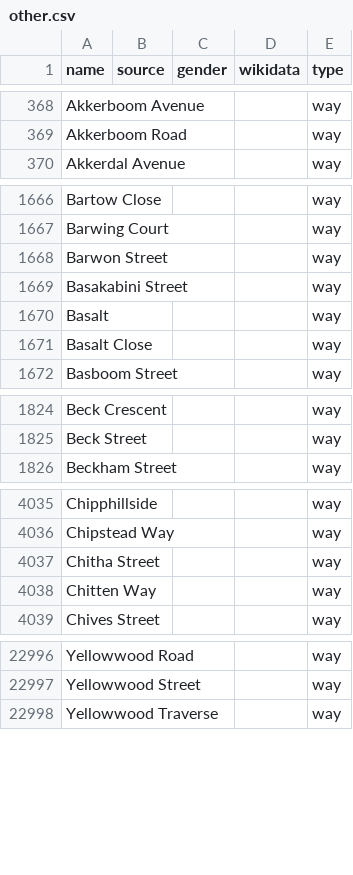
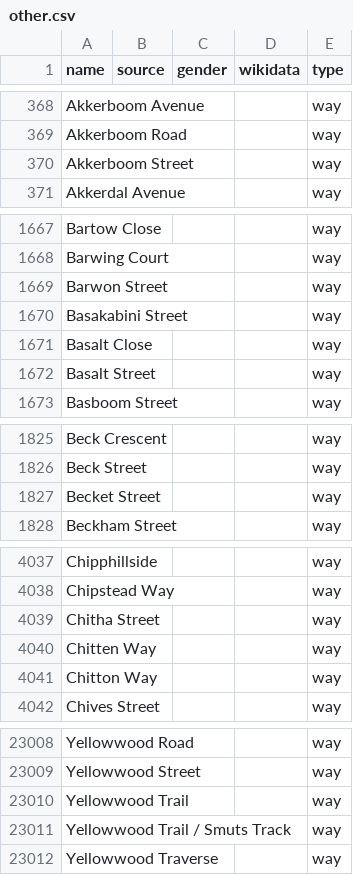
Before and after one commit to EqualStreetNames/equalstreetnames-capetown, a CSV file: data/other.csv, drawn as a sheet; only a part is shown, gaps mark what is left out; removed rows and columns are numbered as before the commit, all else as after; the diff covers the shown part only; the diff names each change by its address in the sheet, - before the commit and + after, or states it on an @@ line.

```diff
--- a/data/other.csv
+++ b/data/other.csv
+row 370: Akkerboom Street |  |  |  | way
-row 1670: Basalt |  |  |  | way
+row 1672: Basalt Street |  |  |  | way
+row 1827: Becket Street |  |  |  | way
+row 4041: Chitton Way |  |  |  | way
+row 23010: Yellowwood Trail |  |  |  | way
+row 23011: Yellowwood Trail / Smuts Track |  |  |  | way
```
Also changed, not shown: 12 added rows, 3 removed rows and 1 edited cell elsewhere in this file, 3 other files.
